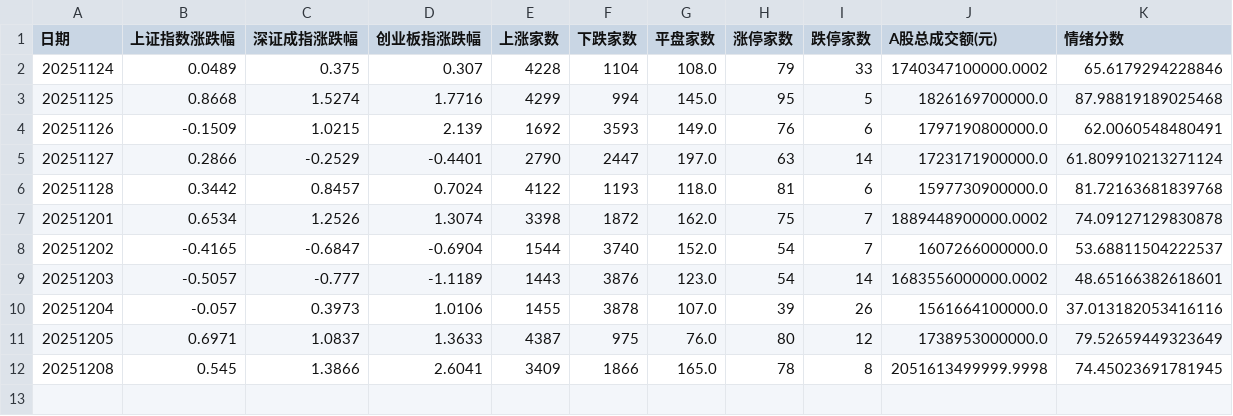
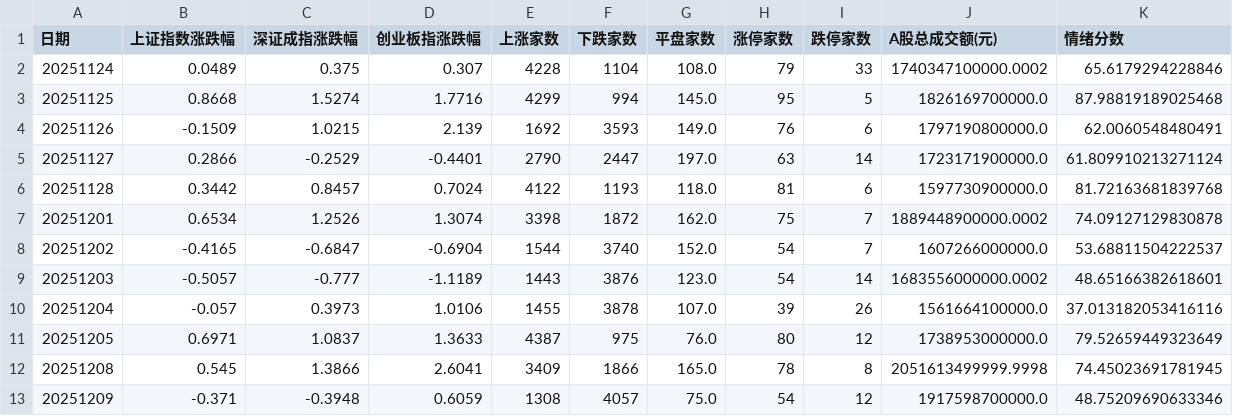
Before and after one commit to libaobulang/fupan, a CSV file: data/cache_market/市场情绪.csv, drawn as a sheet.

```diff
--- a/data/cache_market/市场情绪.csv
+++ b/data/cache_market/市场情绪.csv
@@ -12 +12,2 @@
 20251208,0.545,1.3866,2.6041,3409,1866,165.0,78,8,2051613499999.9998,74.45023691781945
+20251209,-0.371,-0.3948,0.6059,1308,4057,75.0,54,12,1917598700000.0,48.75209690633346
```
Also changed, not shown: 5 other files.
